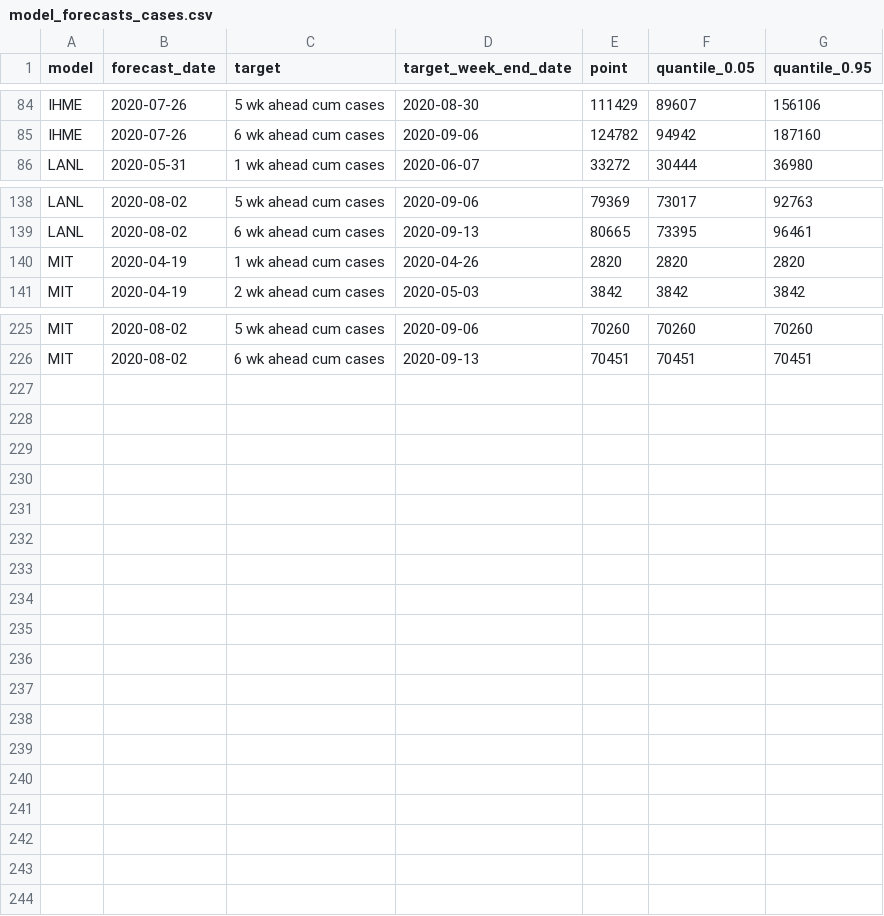
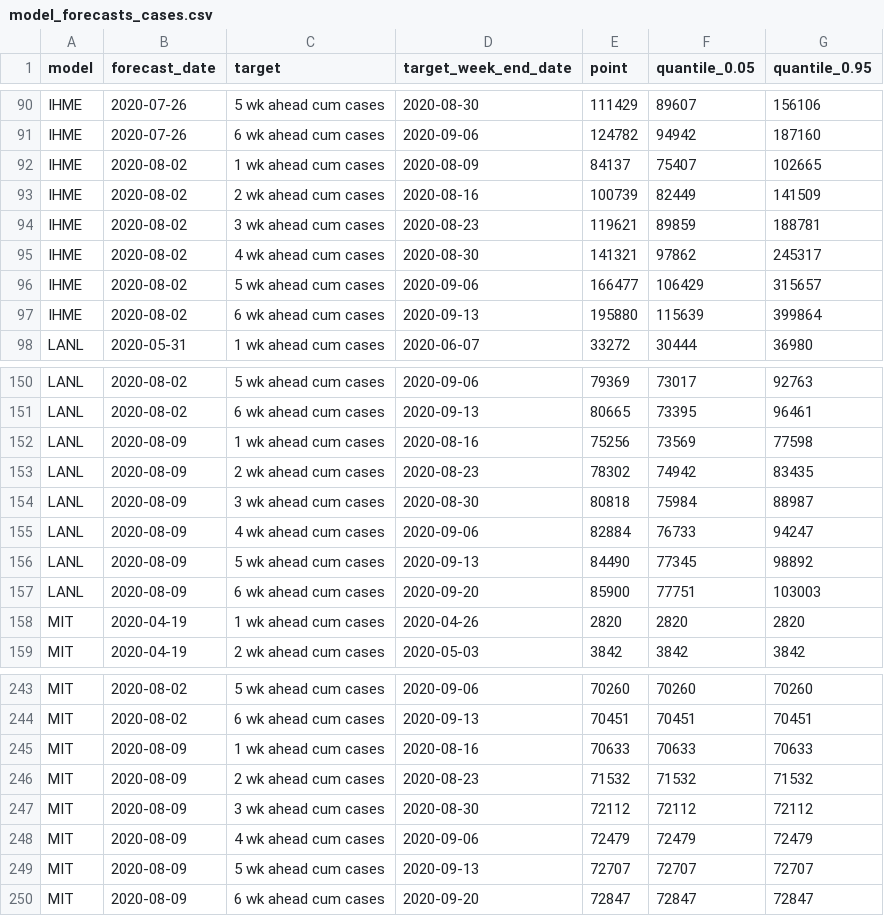
Before and after one commit to nitromannitol/nitromannitol.github.io, a CSV file: cdc_like_kuwait/model_forecasts_cases.csv, drawn as a sheet; only a part is shown, gaps mark what is left out; the diff covers the shown part only.

```diff
--- a/cdc_like_kuwait/model_forecasts_cases.csv
+++ b/cdc_like_kuwait/model_forecasts_cases.csv
@@ -85,2 +91,8 @@ IHME,2020-07-26,5 wk ahead cum cases,2020-08-30,111429,89607,156106
 IHME,2020-07-26,6 wk ahead cum cases,2020-09-06,124782,94942,187160
+IHME,2020-08-02,1 wk ahead cum cases,2020-08-09,84137,75407,102665
+IHME,2020-08-02,2 wk ahead cum cases,2020-08-16,100739,82449,141509
+IHME,2020-08-02,3 wk ahead cum cases,2020-08-23,119621,89859,188781
+IHME,2020-08-02,4 wk ahead cum cases,2020-08-30,141321,97862,245317
+IHME,2020-08-02,5 wk ahead cum cases,2020-09-06,166477,106429,315657
+IHME,2020-08-02,6 wk ahead cum cases,2020-09-13,195880,115639,399864
 LANL,2020-05-31,1 wk ahead cum cases,2020-06-07,33272,30444,36980
@@ -139,2 +151,8 @@ LANL,2020-08-02,5 wk ahead cum cases,2020-09-06,79369,73017,92763
 LANL,2020-08-02,6 wk ahead cum cases,2020-09-13,80665,73395,96461
+LANL,2020-08-09,1 wk ahead cum cases,2020-08-16,75256,73569,77598
+LANL,2020-08-09,2 wk ahead cum cases,2020-08-23,78302,74942,83435
+LANL,2020-08-09,3 wk ahead cum cases,2020-08-30,80818,75984,88987
+LANL,2020-08-09,4 wk ahead cum cases,2020-09-06,82884,76733,94247
+LANL,2020-08-09,5 wk ahead cum cases,2020-09-13,84490,77345,98892
+LANL,2020-08-09,6 wk ahead cum cases,2020-09-20,85900,77751,103003
 MIT,2020-04-19,1 wk ahead cum cases,2020-04-26,2820,2820,2820
@@ -226 +244,7 @@ MIT,2020-08-02,5 wk ahead cum cases,2020-09-06,70260,70260,70260
 MIT,2020-08-02,6 wk ahead cum cases,2020-09-13,70451,70451,70451
+MIT,2020-08-09,1 wk ahead cum cases,2020-08-16,70633,70633,70633
+MIT,2020-08-09,2 wk ahead cum cases,2020-08-23,71532,71532,71532
+MIT,2020-08-09,3 wk ahead cum cases,2020-08-30,72112,72112,72112
+MIT,2020-08-09,4 wk ahead cum cases,2020-09-06,72479,72479,72479
+MIT,2020-08-09,5 wk ahead cum cases,2020-09-13,72707,72707,72707
+MIT,2020-08-09,6 wk ahead cum cases,2020-09-20,72847,72847,72847
```
Also changed, not shown: 6 added rows elsewhere in this file, cdc_like_kuwait/forecasts/IHME/aggregate.csv, cdc_like_kuwait/forecasts/IHME/aggregate_cases.csv, 29 other files.
